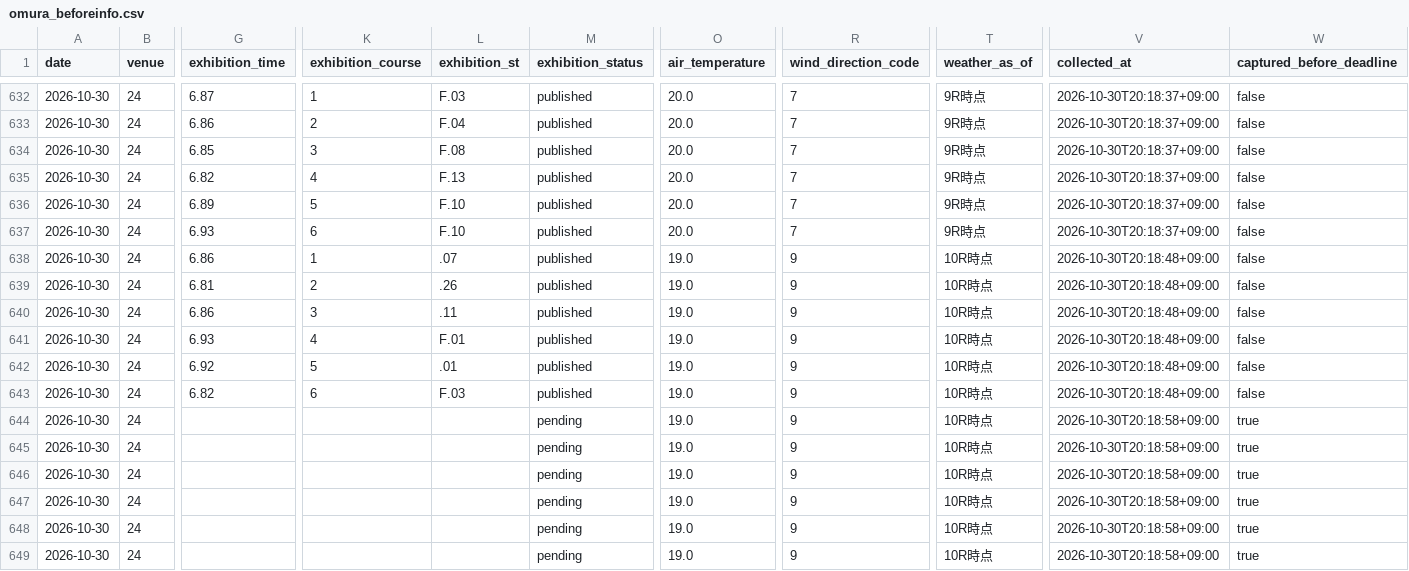
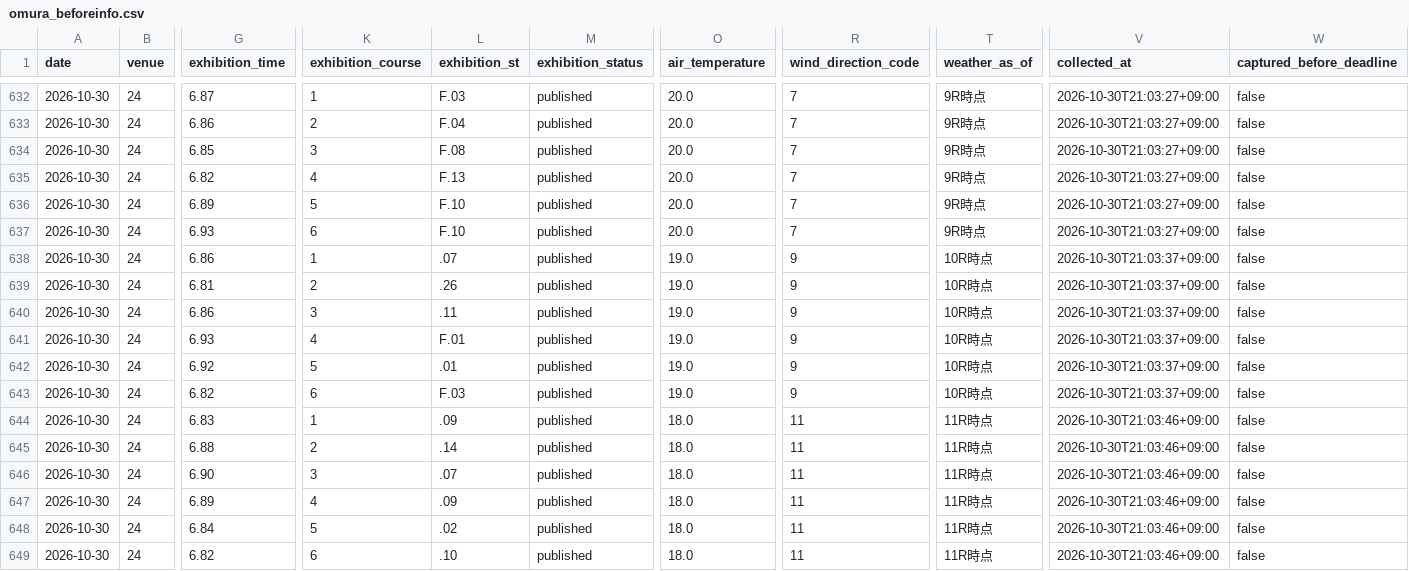
Before and after one commit to kasiwazakilove292-gif/boat-ai-app, a CSV file: data/omura_beforeinfo.csv, drawn as a sheet; only a part is shown, gaps mark what is left out; the diff covers the shown part only; the diff names each change by its address in the sheet, - before the commit and + after, or states it on an @@ line.

```diff
--- a/data/omura_beforeinfo.csv
+++ b/data/omura_beforeinfo.csv
-V632:V637 (collected_at): 2026-10-30T20:18:37+09:00
+V632:V637 (collected_at): 2026-10-30T21:03:27+09:00
-V638:V643 (collected_at): 2026-10-30T20:18:48+09:00
+V638:V643 (collected_at): 2026-10-30T21:03:37+09:00
-G644 (exhibition_time): (empty)
+G644 (exhibition_time): 6.83
-K644 (exhibition_course): (empty)
+K644 (exhibition_course): 1
-L644 (exhibition_st): (empty)
+L644 (exhibition_st): .09
-M644:M649 (exhibition_status): pending
+M644:M649 (exhibition_status): published
-O644:O649 (air_temperature): 19.0
+O644:O649 (air_temperature): 18.0
-R644:R649 (wind_direction_code): 9
+R644:R649 (wind_direction_code): 11
-T644:T649 (weather_as_of): 10R時点
+T644:T649 (weather_as_of): 11R時点
-V644:V649 (collected_at): 2026-10-30T20:18:58+09:00
+V644:V649 (collected_at): 2026-10-30T21:03:46+09:00
-W644:W649 (captured_before_deadline): true
+W644:W649 (captured_before_deadline): false
-G645 (exhibition_time): (empty)
+G645 (exhibition_time): 6.88
-K645 (exhibition_course): (empty)
+K645 (exhibition_course): 2
-L645 (exhibition_st): (empty)
+L645 (exhibition_st): .14
-G646 (exhibition_time): (empty)
+G646 (exhibition_time): 6.90
-K646 (exhibition_course): (empty)
+K646 (exhibition_course): 3
-L646 (exhibition_st): (empty)
+L646 (exhibition_st): .07
-G647 (exhibition_time): (empty)
+G647 (exhibition_time): 6.89
-K647 (exhibition_course): (empty)
+K647 (exhibition_course): 4
-L647 (exhibition_st): (empty)
+L647 (exhibition_st): .09
-G648 (exhibition_time): (empty)
+G648 (exhibition_time): 6.84
-K648 (exhibition_course): (empty)
+K648 (exhibition_course): 5
-L648 (exhibition_st): (empty)
+L648 (exhibition_st): .02
-G649 (exhibition_time): (empty)
+G649 (exhibition_time): 6.82
-K649 (exhibition_course): (empty)
+K649 (exhibition_course): 6
-L649 (exhibition_st): (empty)
+L649 (exhibition_st): .10
```
Also changed, not shown: 78 edited cells elsewhere in this file, data/beforeinfo/2026-10-30.csv, 1 other file.
